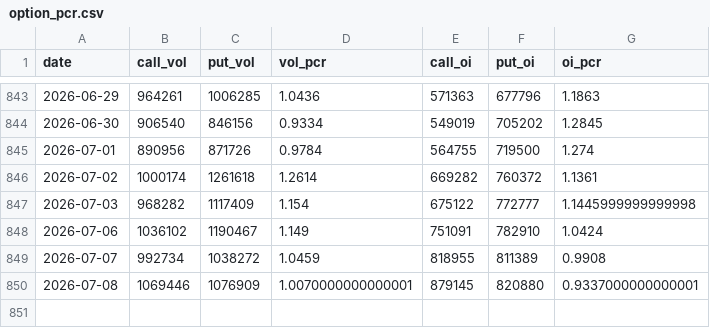
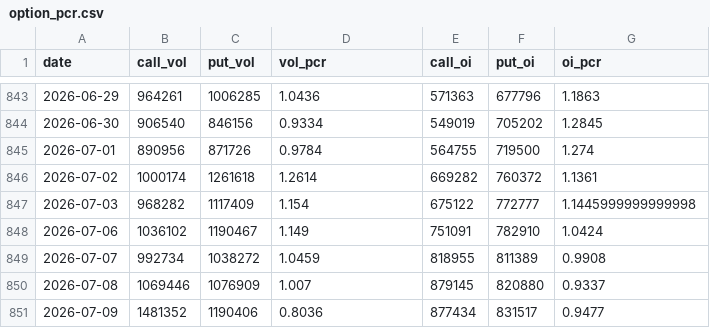
Before and after one commit to whao79-sudo/cyb-mdh-analysis, a CSV file: data/option_pcr.csv, drawn as a sheet; only a part is shown, gaps mark what is left out.

```diff
--- a/data/option_pcr.csv
+++ b/data/option_pcr.csv
@@ -849,2 +849,3 @@ date,call_vol,put_vol,vol_pcr,call_oi,put_oi,oi_pcr
 2026-07-07,992734,1038272,1.0459,818955,811389,0.9908
-2026-07-08,1069446,1076909,1.0070000000000001,879145,820880,0.9337000000000001
+2026-07-08,1069446,1076909,1.007,879145,820880,0.9337
+2026-07-09,1481352,1190406,0.8036,877434,831517,0.9477
```
Also changed, not shown: data/qvix_data.csv, 30 other files.
